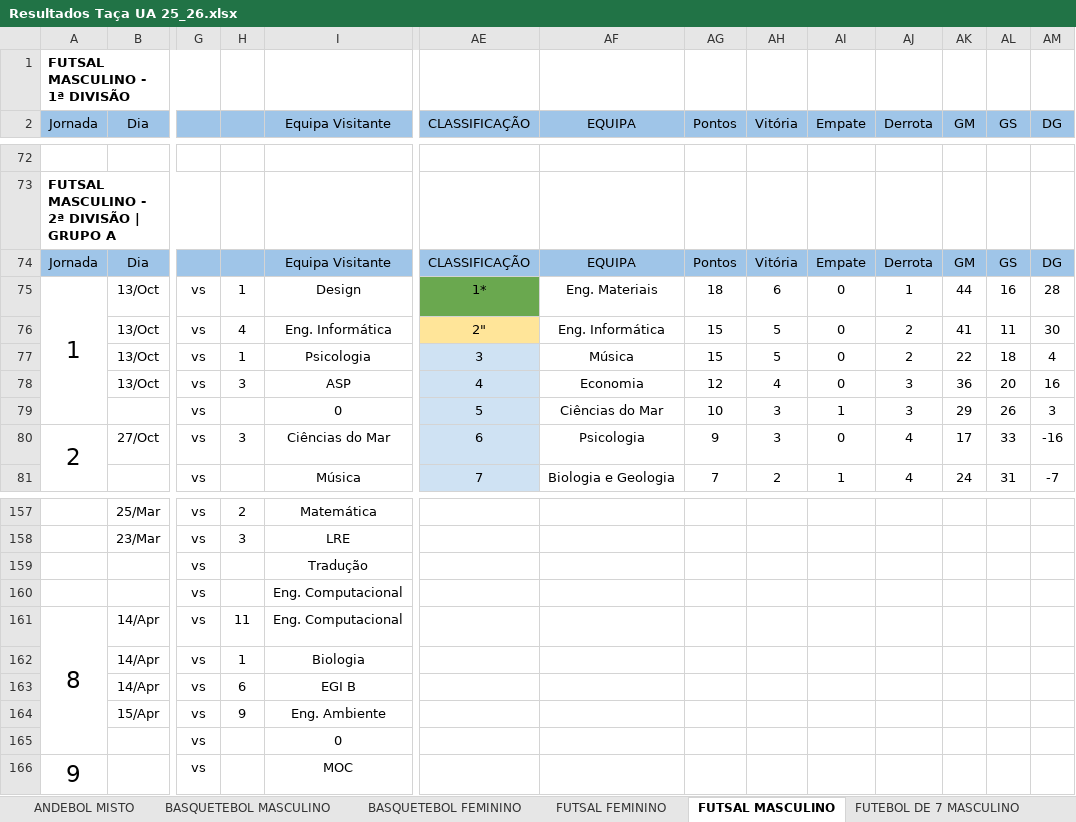
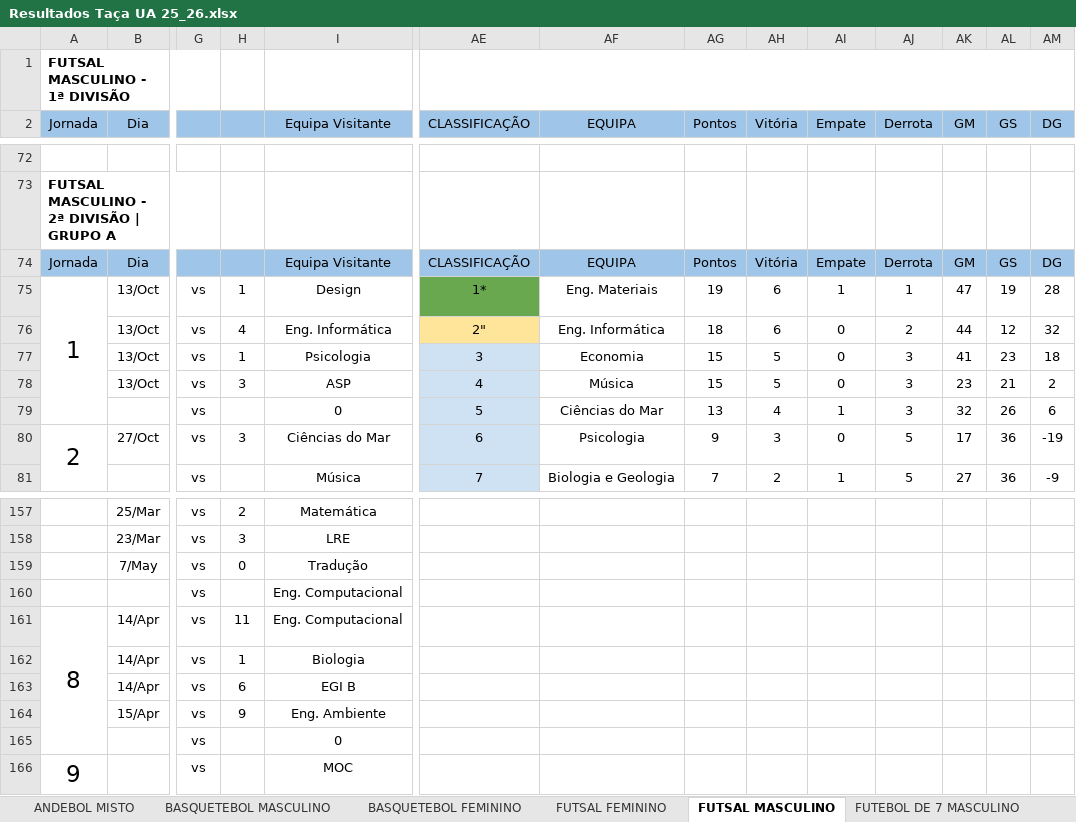
Before and after one commit to SlicF/mmr_ta-aua, an Excel workbook: Resultados Taça UA 25_26.xlsx, sheet FUTSAL MASCULINO, drawn as a sheet; only a part is shown, gaps mark what is left out; values as stored, in another font and other column widths than the file's, no borders; charts and pictures not drawn; removed rows and columns are numbered as before the commit, all else as after; rows hold the shown columns only; the diff covers the shown part only; the diff names each change by its address in the sheet, - before the commit and + after, or states it on an @@ line.

```diff
--- a/Resultados Taça UA 25_26.xlsx (sheet FUTSAL MASCULINO)
+++ b/Resultados Taça UA 25_26.xlsx (sheet FUTSAL MASCULINO)
+AE1:AM1 merged
-AG75 (Pontos): 18
+AG75 (Pontos): 19
-AI75 (Empate): 0
+AI75 (Empate): 1
-AK75 (GM): 44
+AK75 (GM): 47
-AL75 (GS): 16
+AL75 (GS): 19
-AG76 (Pontos): 15
+AG76 (Pontos): 18
-AH76 (Vitória): 5
+AH76 (Vitória): 6
-AK76 (GM): 41
+AK76 (GM): 44
-AL76 (GS): 11
+AL76 (GS): 12
-AM76 (DG): 30
+AM76 (DG): 32
-AF77 (EQUIPA): Música
+AF77 (EQUIPA): Economia
-AJ77 (Derrota): 2
+AJ77 (Derrota): 3
-AK77 (GM): 22
+AK77 (GM): 41
-AL77 (GS): 18
+AL77 (GS): 23
-AM77 (DG): 4
+AM77 (DG): 18
-AF78 (EQUIPA): Economia
+AF78 (EQUIPA): Música
-AG78 (Pontos): 12
+AG78 (Pontos): 15
-AH78 (Vitória): 4
+AH78 (Vitória): 5
-AK78 (GM): 36
+AK78 (GM): 23
-AL78 (GS): 20
+AL78 (GS): 21
-AM78 (DG): 16
+AM78 (DG): 2
-AG79 (Pontos): 10
+AG79 (Pontos): 13
-AH79 (Vitória): 3
+AH79 (Vitória): 4
-AK79 (GM): 29
+AK79 (GM): 32
-AM79 (DG): 3
+AM79 (DG): 6
-AJ80:AJ81 (Derrota): 4
+AJ80:AJ81 (Derrota): 5
-AL80 (GS): 33
+AL80 (GS): 36
-AM80 (DG): -16
+AM80 (DG): -19
-AK81 (GM): 24
+AK81 (GM): 27
-AL81 (GS): 31
+AL81 (GS): 36
-AM81 (DG): -7
+AM81 (DG): -9
-row 159:  |  | vs |  | Tradução
+row 159:  | 7/May | vs | 0 | Tradução
```
Also changed, not shown: 17 added rows, 17 removed rows, 70 edited cells, cell formats and merged cells elsewhere in this sheet, sheet BASQUETEBOL FEMININO, sheet BASQUETEBOL MASCULINO, sheet VOLEIBOL FEMININO, sheet VOLEIBOL MASCULINO, sheet ANDEBOL MISTO, sheet FUTSAL FEMININO, 1 more sheet, hidden cells, charts or pictures, 13 other files.
